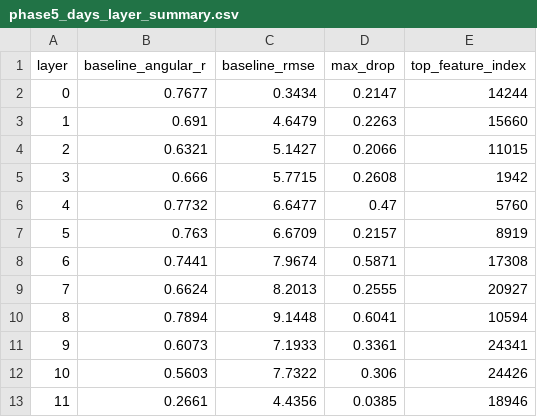
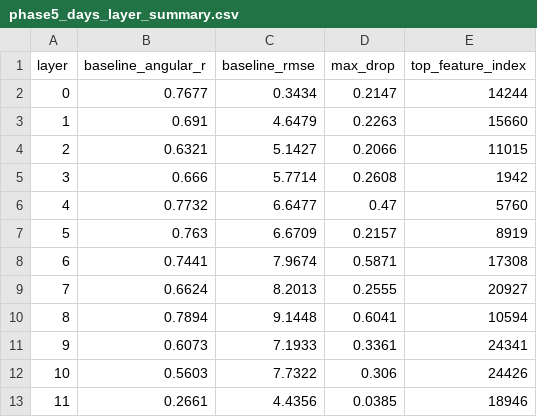
Before and after one commit to SJBB5/gpt2-temporal-probing, a CSV file: outputs/phase5/phase5_days_layer_summary.csv, drawn as a sheet.

```diff
--- a/outputs/phase5/phase5_days_layer_summary.csv
+++ b/outputs/phase5/phase5_days_layer_summary.csv
@@ -4,3 +4,3 @@ layer,baseline_angular_r,baseline_rmse,max_drop,top_feature_index
 2,0.6321,5.1427,0.2066,11015
-3,0.666,5.7715,0.2608,1942
+3,0.666,5.7714,0.2608,1942
 4,0.7732,6.6477,0.47,5760
```
Also changed, not shown: outputs/phase5/phase5_months_layer_summary.csv, 15 other files.
